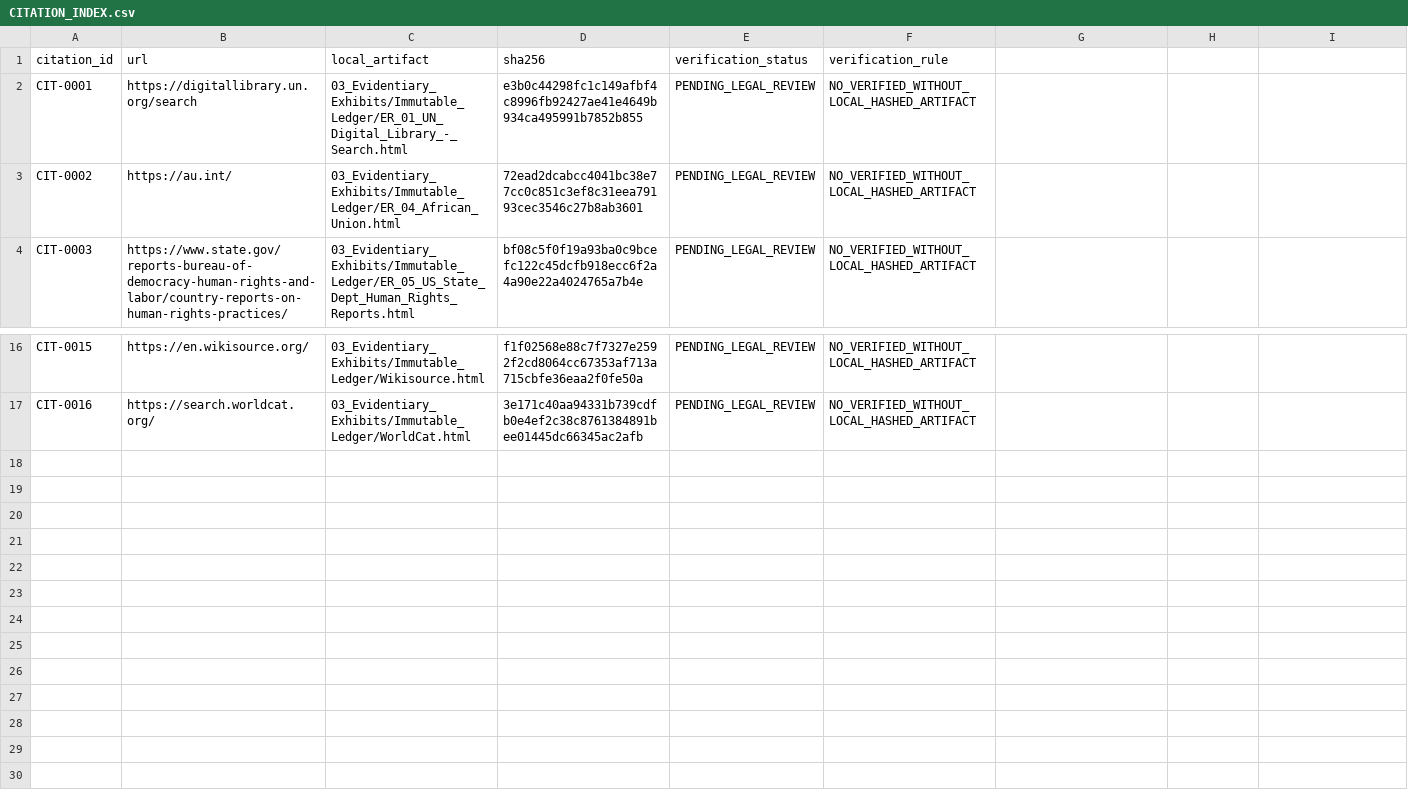
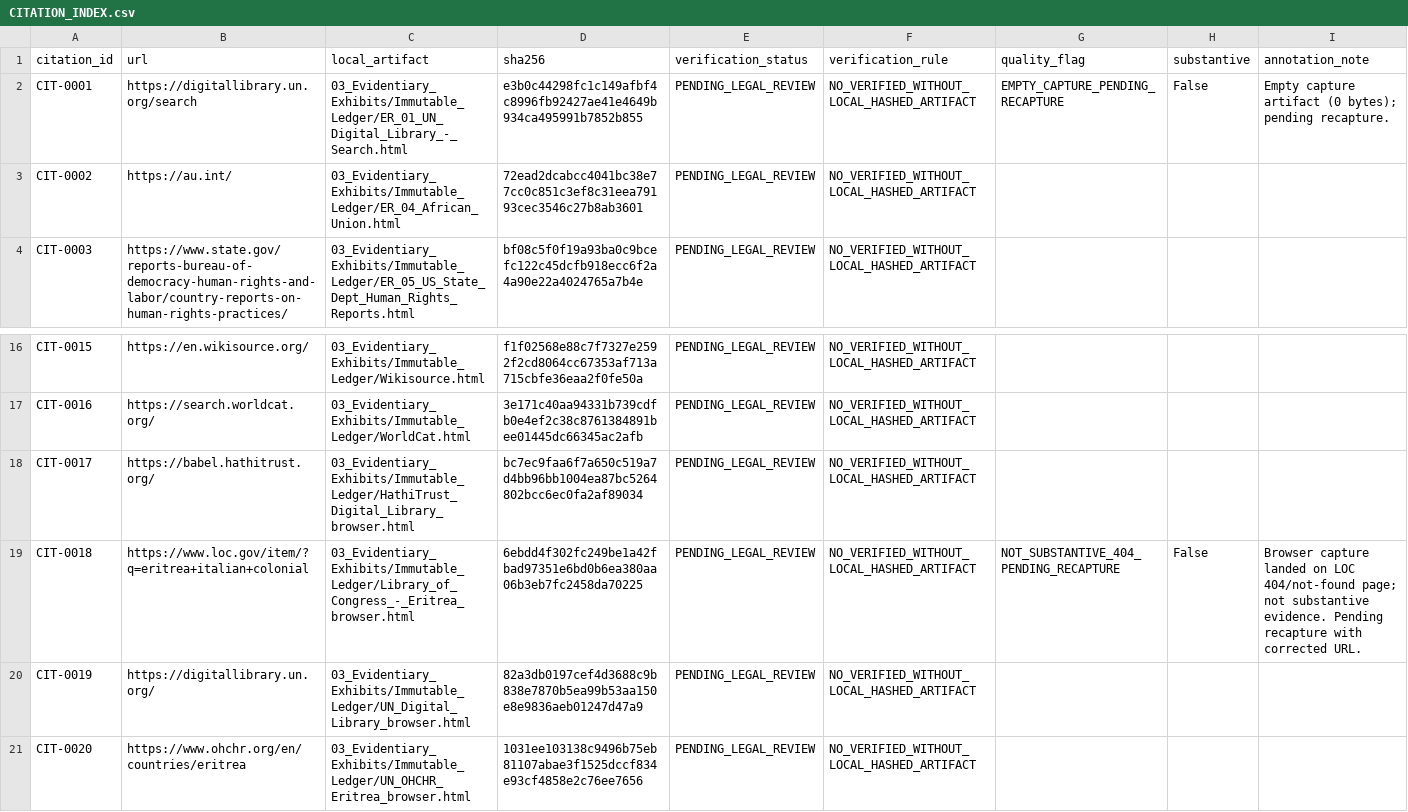
Before and after one commit to GlobalRestitutionAlliance/africa-us-er-eritrea-master-litigation, a CSV file: 03_Evidentiary_Exhibits/CITATION_INDEX.csv, drawn as a sheet; only a part is shown, gaps mark what is left out; the diff names each change by its address in the sheet, - before the commit and + after, or states it on an @@ line.

Commit message:
Africa Pilot Wave 3: enrichment, captures, 404/empty flags, pending-recapture registers

```diff
--- a/03_Evidentiary_Exhibits/CITATION_INDEX.csv
+++ b/03_Evidentiary_Exhibits/CITATION_INDEX.csv
-G1: (empty)
+G1: quality_flag
-H1: (empty)
+H1: substantive
-I1: (empty)
+I1: annotation_note
-G2 (quality_flag): (empty)
+G2 (quality_flag): EMPTY_CAPTURE_PENDING_RECAPTURE
-H2 (substantive): (empty)
+H2 (substantive): False
-I2 (annotation_note): (empty)
+I2 (annotation_note): Empty capture artifact (0 bytes); pending recapture.
+row 18: CIT-0017 | https://babel.hathitrust.org/ | 03_Evidentiary_Exhibits/Immutable_Ledger/HathiTrust_Digital_Library_browser.html | bc7ec9faa6f7a650c519a7d4bb96bb1004ea87bc5264802bcc6ec0fa2af89034 | PENDING_LEGAL_REVIEW | NO_VERIFIED_WITHOUT_LOCAL_HASHED_ARTIFACT
+row 19: CIT-0018 | https://www.loc.gov/item/?q=eritrea+italian+colonial | 03_Evidentiary_Exhibits/Immutable_Ledger/Library_of_Congress_-_Eritrea_browser.html | 6ebdd4f302fc249be1a42fbad97351e6bd0b6ea380aa06b3eb7fc2458da70225 | PENDING_LEGAL_REVIEW | NO_VERIFIED_WITHOUT_LOCAL_HASHED_ARTIFACT | NOT_SUBSTANTIVE_404_PENDING_RECAPTURE | False | Browser capture landed on LOC 404/not-found page; not substantive evidence. Pending recapture with corrected URL.
+row 20: CIT-0019 | https://digitallibrary.un.org/ | 03_Evidentiary_Exhibits/Immutable_Ledger/UN_Digital_Library_browser.html | 82a3db0197cef4d3688c9b838e7870b5ea99b53aa150e8e9836aeb01247d47a9 | PENDING_LEGAL_REVIEW | NO_VERIFIED_WITHOUT_LOCAL_HASHED_ARTIFACT
+row 21: CIT-0020 | https://www.ohchr.org/en/countries/eritrea | 03_Evidentiary_Exhibits/Immutable_Ledger/UN_OHCHR_Eritrea_browser.html | 1031ee103138c9496b75eb81107abae3f1525dccf834e93cf4858e2c76ee7656 | PENDING_LEGAL_REVIEW | NO_VERIFIED_WITHOUT_LOCAL_HASHED_ARTIFACT
```
Also changed, not shown: 17 other files.
